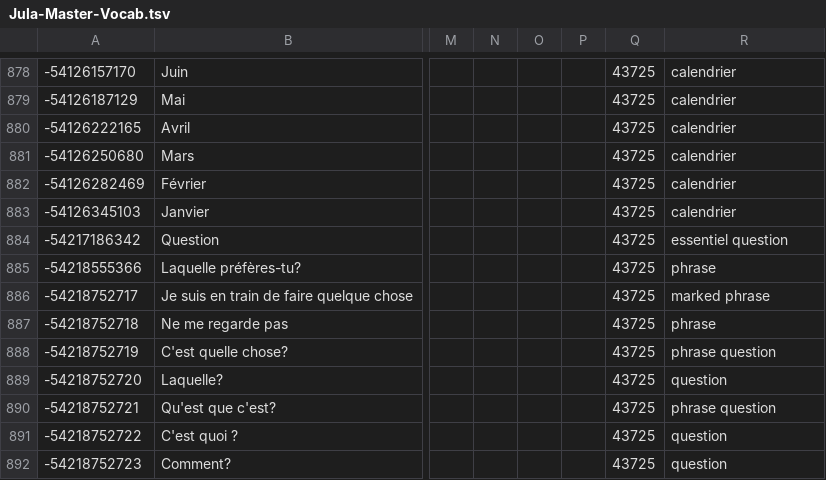
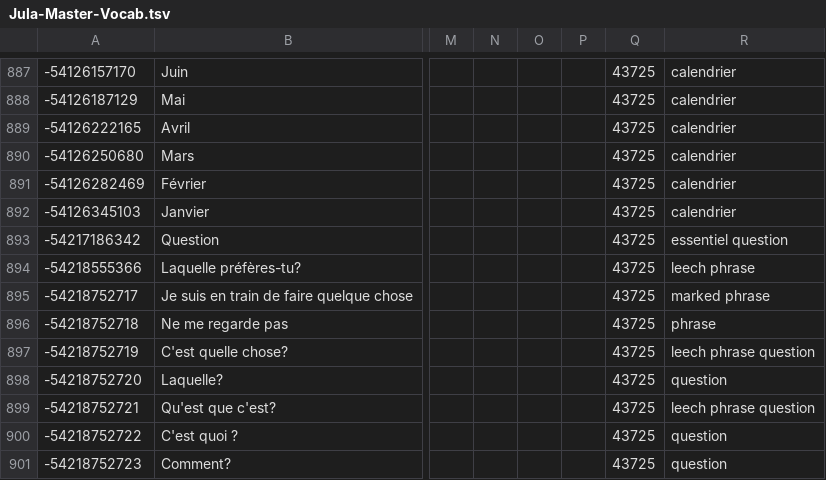
Before and after one commit to boydkelly/blog, a TSV file: static/download/Jula-Master-Vocab.tsv, drawn as a sheet; only a part is shown, gaps mark what is left out; addresses are those after the commit; the diff covers the shown part only; the diff names each change by its address in the sheet, - before the commit and + after, or states it on an @@ line.

```diff
--- a/static/download/Jula-Master-Vocab.tsv
+++ b/static/download/Jula-Master-Vocab.tsv
-R894: phrase
+R894: leech phrase
-R897: phrase question
+R897: leech phrase question
-R899: phrase question
+R899: leech phrase question
```
Also changed, not shown: 9 added rows, 1 removed row and 40 edited cells elsewhere in this file, static/download/Jula-Master-WT.tsv.
